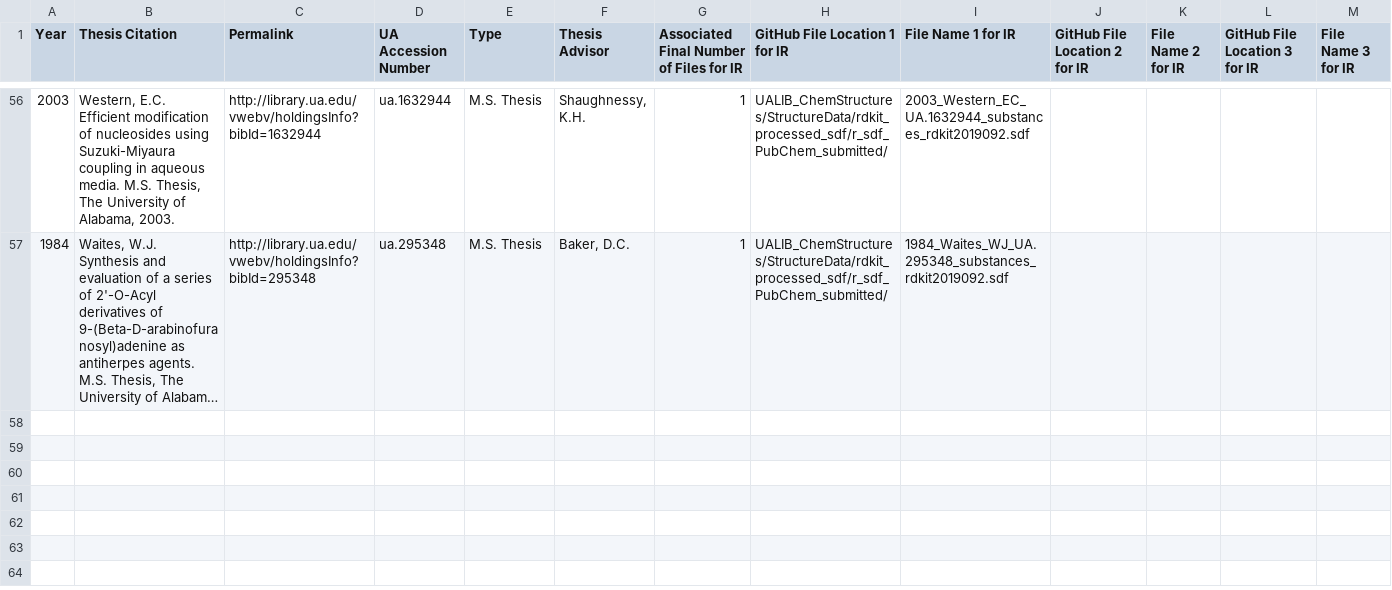
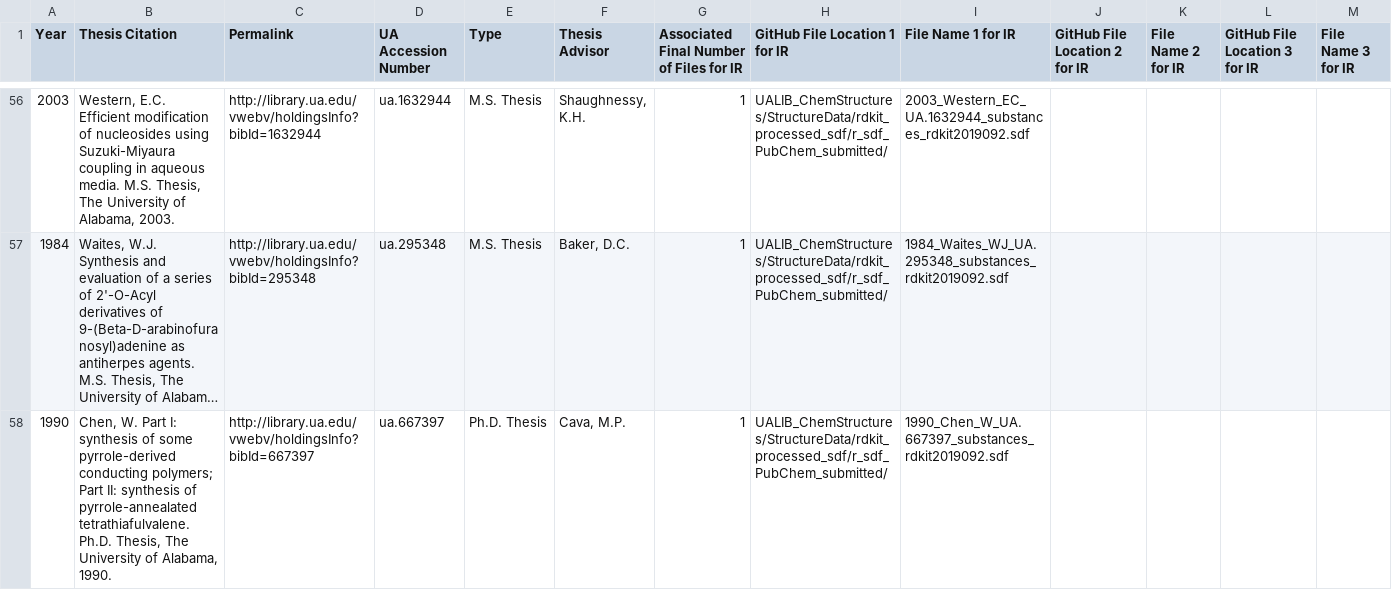
Before and after one commit to ualibweb/UALIB_ChemStructures, a TSV file: StructureData/UA_theses_indexed_list.tsv, drawn as a sheet; only a part is shown, gaps mark what is left out; long unchanged cells end in …; the diff names each change by its address in the sheet, - before the commit and + after, or states it on an @@ line.

Commit message:
update REGID lists

```diff
--- a/StructureData/UA_theses_indexed_list.tsv
+++ b/StructureData/UA_theses_indexed_list.tsv
+row 58: 1990 | Chen, W. Part I: synthesis of some pyrrole-derived conducting polymers; Part II: synthesis of pyrrole-annealated tetrathiafulvalene. Ph.D. Thesis, The University of Alabama, 1990. | http://library.ua.edu/vwebv/holdingsInfo?bibId=667397 | ua.667397 | Ph.D. Thesis | Cava, M.P. | 1 | UALIB_ChemStructures/StructureData/rdkit_processed_sdf/r_sdf_PubChem_submitted/ | 1990_Chen_W_UA.667397_substances_rdkit2019092.sdf
```
Also changed, not shown: 3 other files.
